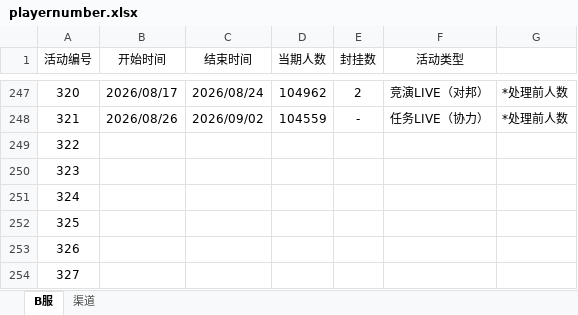
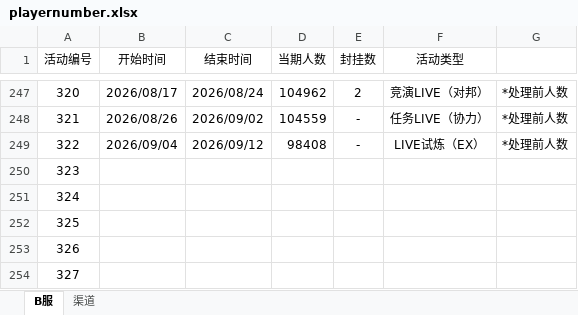
Before and after one commit to Yamamoto-2/tsugu-bangdream-bot, an Excel workbook: backend/config/playernumber.xlsx, sheet B服, drawn as a sheet; only a part is shown, gaps mark what is left out; values as stored, in another font and other column widths than the file's, no borders; the diff names each change by its address in the sheet, - before the commit and + after, or states it on an @@ line.

Commit message:
数据更新（322）

```diff
--- a/backend/config/playernumber.xlsx (sheet B服)
+++ b/backend/config/playernumber.xlsx (sheet B服)
-B249 (开始时间): (empty)
+B249 (开始时间): 2026/09/04
-C249 (结束时间): (empty)
+C249 (结束时间): 2026/09/12
-D249 (当期人数): (empty)
+D249 (当期人数): 98408
-E249 (封挂数): (empty)
+E249 (封挂数): -
-F249 (活动类型): (empty)
+F249 (活动类型): LIVE试炼（EX）
-G249: (empty)
+G249: *处理前人数
```
Also changed, not shown: sheet 渠道.
